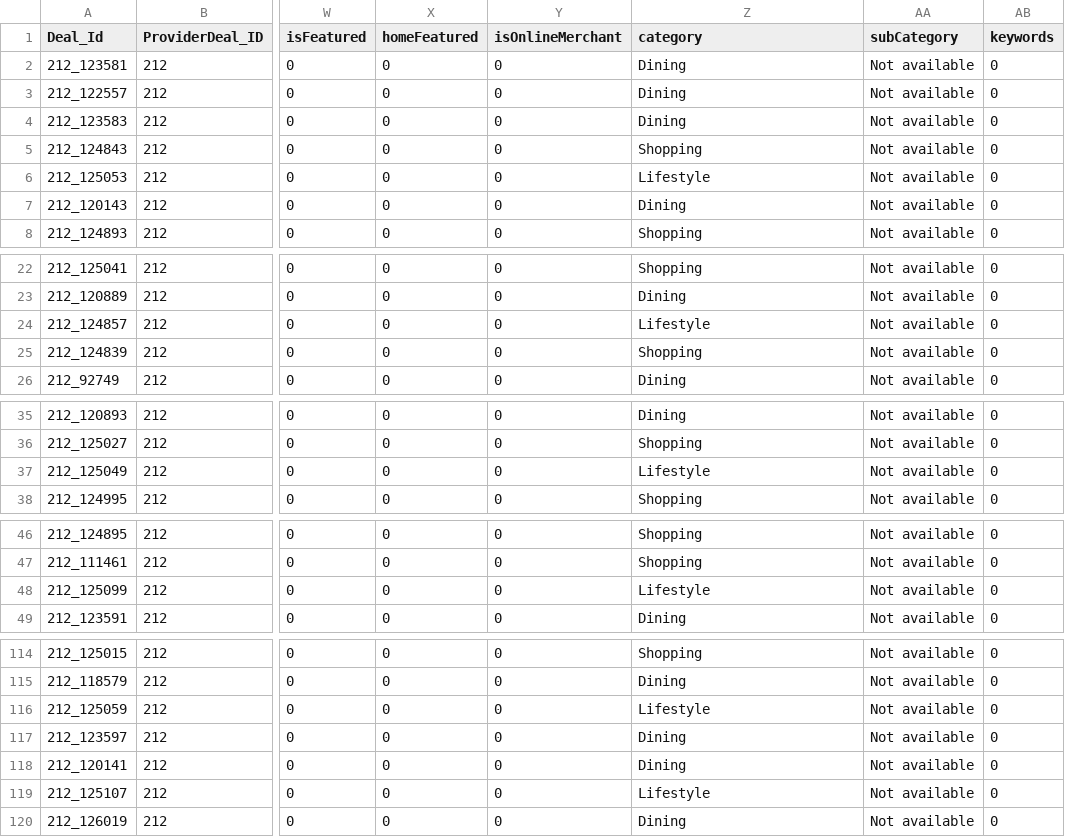
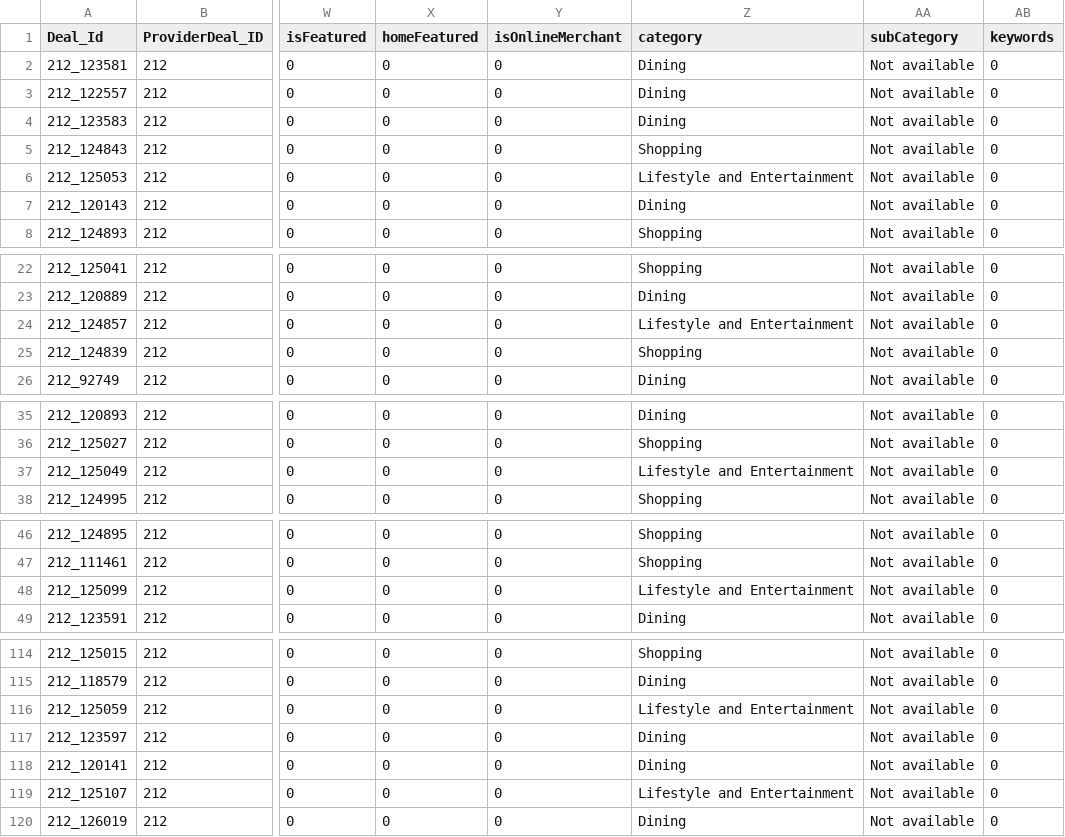
Before and after one commit to malavika94/resquetrial, a CSV file: Citibank_Parsed.csv, drawn as a sheet; only a part is shown, gaps mark what is left out; the diff covers the shown part only; the diff names each change by its address in the sheet, - before the commit and + after, or states it on an @@ line.

Commit message:
Update the .csv file with latest data

```diff
--- a/Citibank_Parsed.csv
+++ b/Citibank_Parsed.csv
-Z6 (category): Lifestyle
+Z6 (category): Lifestyle and Entertainment
-Z24 (category): Lifestyle
+Z24 (category): Lifestyle and Entertainment
-Z37 (category): Lifestyle
+Z37 (category): Lifestyle and Entertainment
-Z48 (category): Lifestyle
+Z48 (category): Lifestyle and Entertainment
-Z116 (category): Lifestyle
+Z116 (category): Lifestyle and Entertainment
-Z119 (category): Lifestyle
+Z119 (category): Lifestyle and Entertainment
```
Also changed, not shown: 3 edited cells elsewhere in this file.
